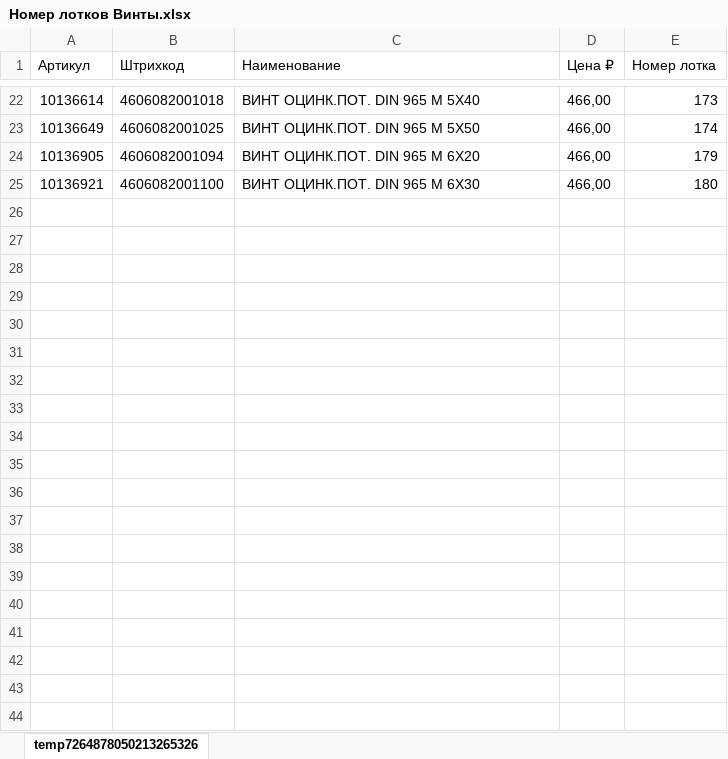
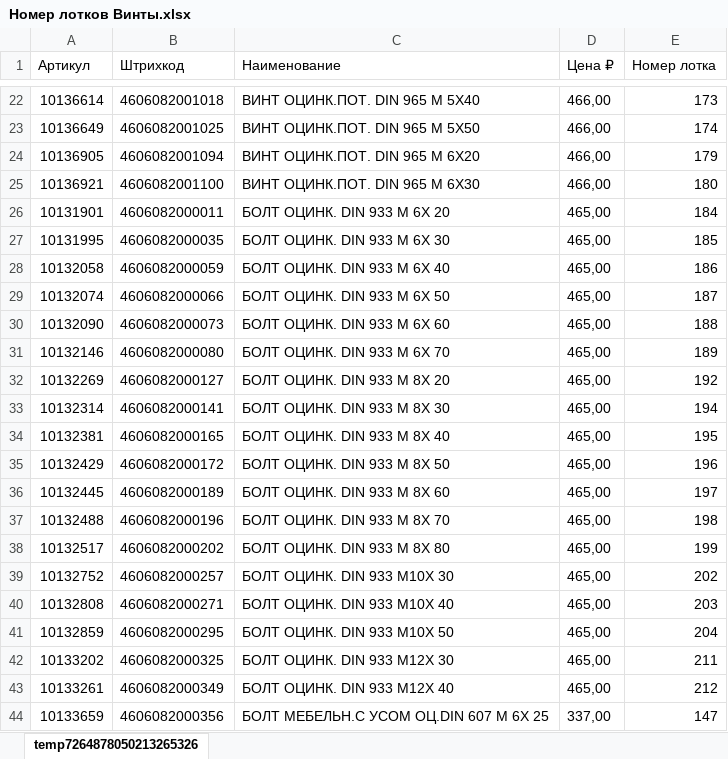
Before and after one commit to Dondigidol/ScalesPrep, an Excel workbook: ImportData/Номер лотков Винты.xlsx, sheet temp7264878050213265326, drawn as a sheet; only a part is shown, gaps mark what is left out; values as stored, in another font and other column widths than the file's, no borders; the diff covers the shown part only; the diff names each change by its address in the sheet, - before the commit and + after, or states it on an @@ line.

```diff
--- a/ImportData/Номер лотков Винты.xlsx (sheet temp7264878050213265326)
+++ b/ImportData/Номер лотков Винты.xlsx (sheet temp7264878050213265326)
+row 26: 10131901 | 4606082000011 | БОЛТ ОЦИНК. DIN 933 М 6Х 20 | 465,00 | 184
+row 27: 10131995 | 4606082000035 | БОЛТ ОЦИНК. DIN 933 М 6Х 30 | 465,00 | 185
+row 28: 10132058 | 4606082000059 | БОЛТ ОЦИНК. DIN 933 М 6Х 40 | 465,00 | 186
+row 29: 10132074 | 4606082000066 | БОЛТ ОЦИНК. DIN 933 М 6Х 50 | 465,00 | 187
+row 30: 10132090 | 4606082000073 | БОЛТ ОЦИНК. DIN 933 М 6Х 60 | 465,00 | 188
+row 31: 10132146 | 4606082000080 | БОЛТ ОЦИНК. DIN 933 М 6Х 70 | 465,00 | 189
+row 32: 10132269 | 4606082000127 | БОЛТ ОЦИНК. DIN 933 М 8Х 20 | 465,00 | 192
+row 33: 10132314 | 4606082000141 | БОЛТ ОЦИНК. DIN 933 М 8Х 30 | 465,00 | 194
+row 34: 10132381 | 4606082000165 | БОЛТ ОЦИНК. DIN 933 М 8Х 40 | 465,00 | 195
+row 35: 10132429 | 4606082000172 | БОЛТ ОЦИНК. DIN 933 М 8Х 50 | 465,00 | 196
+row 36: 10132445 | 4606082000189 | БОЛТ ОЦИНК. DIN 933 М 8Х 60 | 465,00 | 197
+row 37: 10132488 | 4606082000196 | БОЛТ ОЦИНК. DIN 933 М 8Х 70 | 465,00 | 198
+row 38: 10132517 | 4606082000202 | БОЛТ ОЦИНК. DIN 933 М 8Х 80 | 465,00 | 199
+row 39: 10132752 | 4606082000257 | БОЛТ ОЦИНК. DIN 933 М10Х 30 | 465,00 | 202
+row 40: 10132808 | 4606082000271 | БОЛТ ОЦИНК. DIN 933 М10Х 40 | 465,00 | 203
+row 41: 10132859 | 4606082000295 | БОЛТ ОЦИНК. DIN 933 М10Х 50 | 465,00 | 204
+row 42: 10133202 | 4606082000325 | БОЛТ ОЦИНК. DIN 933 М12Х 30 | 465,00 | 211
+row 43: 10133261 | 4606082000349 | БОЛТ ОЦИНК. DIN 933 М12Х 40 | 465,00 | 212
+row 44: 10133659 | 4606082000356 | БОЛТ МЕБЕЛЬН.С УСОМ ОЦ.DIN 607 М 6Х 25 | 337,00 | 147
```
Also changed, not shown: 174 added rows elsewhere in this sheet, data.xlsx, 10 other files.
